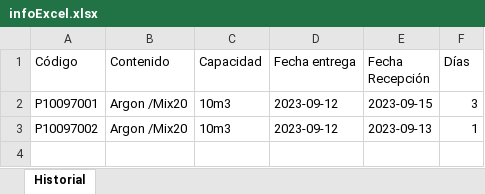
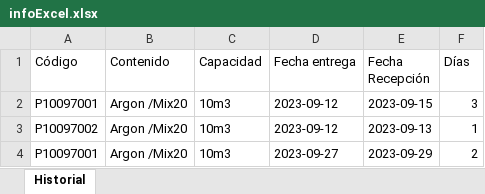
Before and after one commit to nublescilindros/cilindros, an Excel workbook: api/output/infoExcel.xlsx, sheet Historial, drawn as a sheet; values as stored, in another font and other column widths than the file's, no borders; the diff names each change by its address in the sheet, - before the commit and + after, or states it on an @@ line.

```diff
--- a/api/output/infoExcel.xlsx (sheet Historial)
+++ b/api/output/infoExcel.xlsx (sheet Historial)
+row 4: P10097001 | Argon /Mix20 | 10m3 | 2023-09-27 | 2023-09-29 | 2
```
Also changed, not shown: 6 other files.
